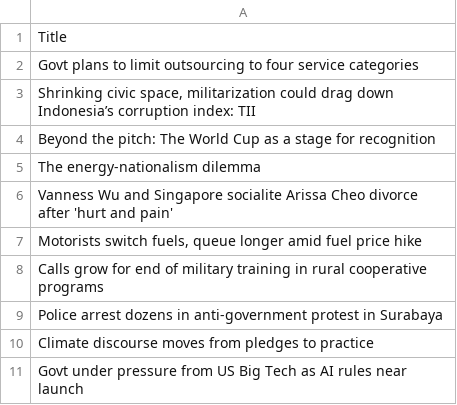
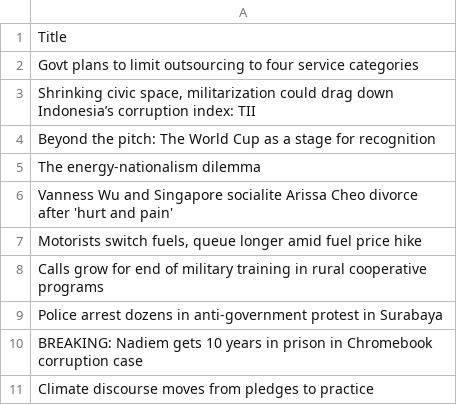
Before and after one commit to ihsanhadi2199-stack/jakpost-popular-scraper, a CSV file: popular.csv, drawn as a sheet; removed rows and columns are numbered as before the commit, all else as after; the diff names each change by its address in the sheet, - before the commit and + after, or states it on an @@ line.

```diff
--- a/popular.csv
+++ b/popular.csv
+row 10: BREAKING: Nadiem gets 10 years in prison in Chromebook corruption case
-row 11: Govt under pressure from US Big Tech as AI rules near launch
```
